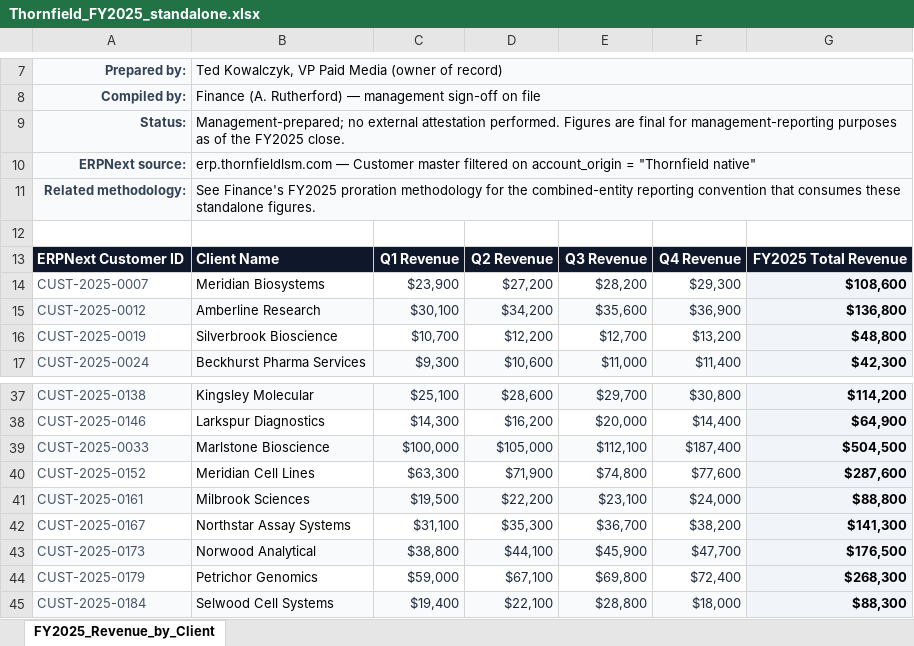
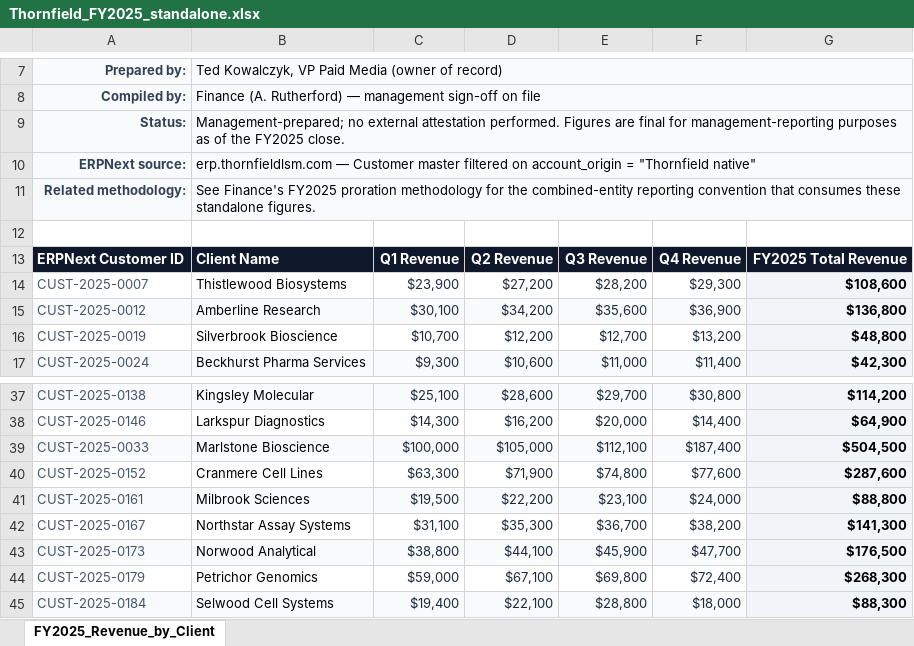
Before and after one commit to tesskarnes8-blip/S-M-48-files, an Excel workbook: filesystem/Finance/Financials/Thornfield_FY2025_standalone.xlsx, sheet FY2025_Revenue_by_Client, drawn as a sheet; only a part is shown, gaps mark what is left out; values as stored, in another font and other column widths than the file's, no borders; the diff names each change by its address in the sheet, - before the commit and + after, or states it on an @@ line.

```diff
--- a/filesystem/Finance/Financials/Thornfield_FY2025_standalone.xlsx (sheet FY2025_Revenue_by_Client)
+++ b/filesystem/Finance/Financials/Thornfield_FY2025_standalone.xlsx (sheet FY2025_Revenue_by_Client)
-B14: Meridian Biosystems
+B14: Thistlewood Biosystems
-B40: Meridian Cell Lines
+B40: Cranmere Cell Lines
```
Also changed, not shown: filesystem/Creative/DocControl/creative_brief_doc_control_log.xlsx, filesystem/MarketingOps/CRM/client_renewal_dates.xlsx, 13 other files.
